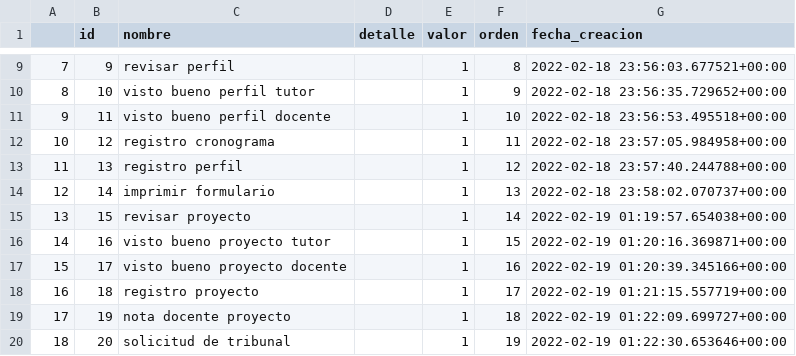
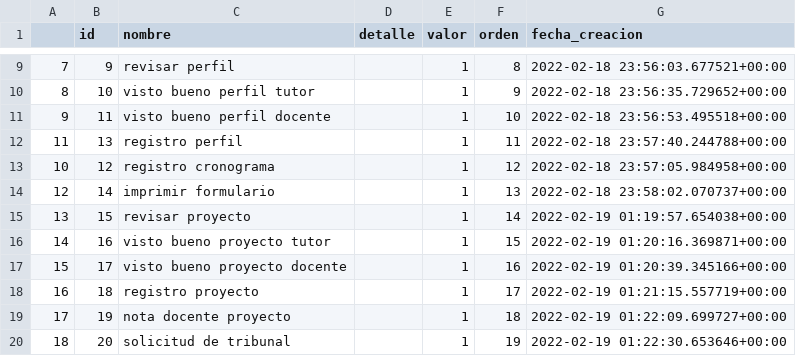
Before and after one commit to cesarcori/etn1040_1, a CSV file: load_start_info/actividades.csv, drawn as a sheet; only a part is shown, gaps mark what is left out.

```diff
--- a/load_start_info/actividades.csv
+++ b/load_start_info/actividades.csv
@@ -11,4 +11,4 @@
 9,11,visto bueno perfil docente,,1,10,2022-02-18 23:56:53.495518+00:00
-10,12,registro cronograma,,1,11,2022-02-18 23:57:05.984958+00:00
-11,13,registro perfil,,1,12,2022-02-18 23:57:40.244788+00:00
+11,13,registro perfil,,1,11,2022-02-18 23:57:40.244788+00:00
+10,12,registro cronograma,,1,12,2022-02-18 23:57:05.984958+00:00
 12,14,imprimir formulario,,1,13,2022-02-18 23:58:02.070737+00:00
```
Also changed, not shown: 6 other files.
